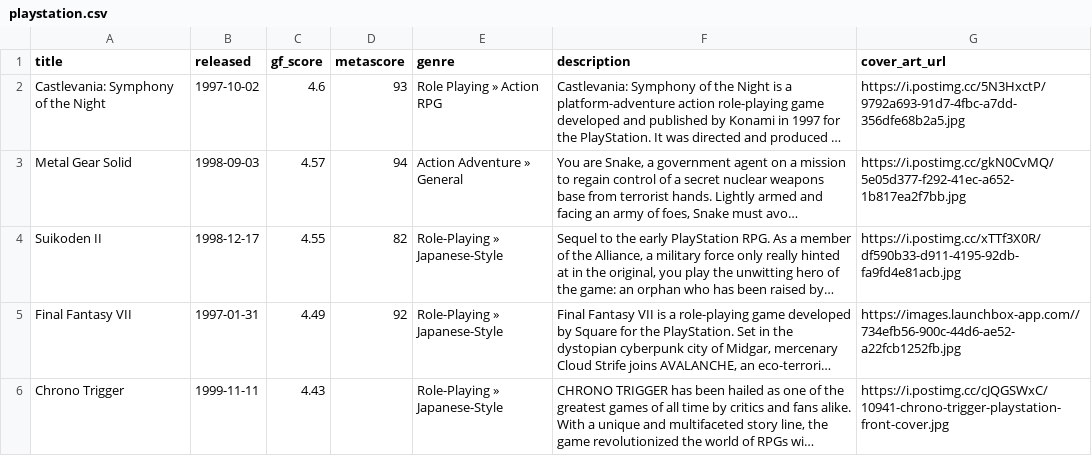
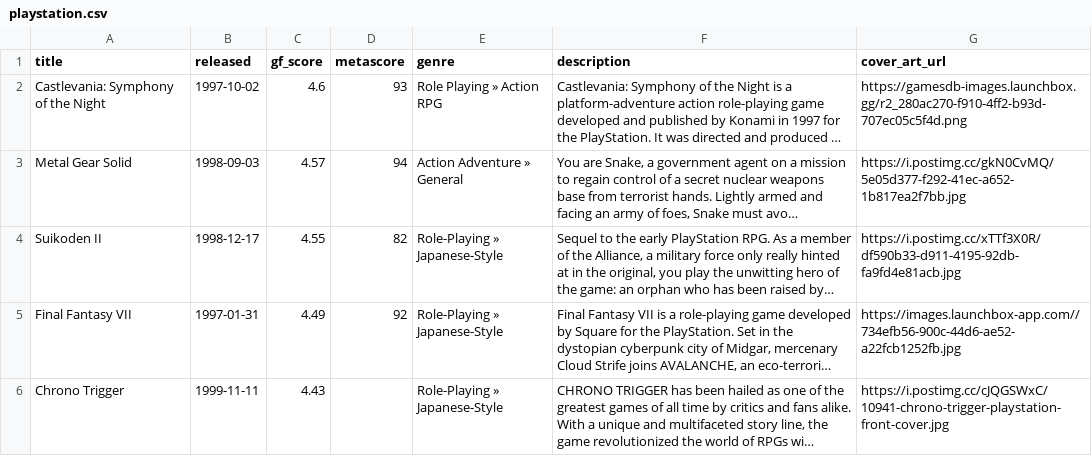
Before and after one commit to karlforshaw/opengamedb, a CSV file: playstation.csv, drawn as a sheet; only a part is shown; long unchanged cells end in …; the diff names each change by its address in the sheet, - before the commit and + after, or states it on an @@ line.

```diff
--- a/playstation.csv
+++ b/playstation.csv
-G2 (cover_art_url): https://i.postimg.cc/5N3HxctP/9792a693-91d7-4fbc-a7dd-356dfe68b2a5.jpg
+G2 (cover_art_url): https://gamesdb-images.launchbox.gg/r2_280ac270-f910-4ff2-b93d-707ec05c5f4d.png
```
